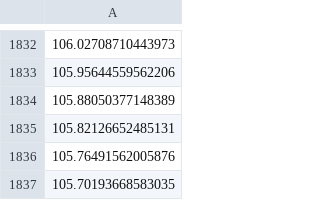
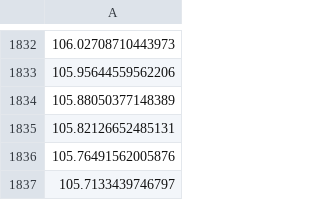
Before and after one commit to hnmwt/deep, a CSV file: FX/oanda/tradingview/Intermediate/predict.py予測ファイル.csv, drawn as a sheet; only a part is shown, gaps mark what is left out.

```diff
--- a/FX/oanda/tradingview/Intermediate/predict.py予測ファイル.csv
+++ b/FX/oanda/tradingview/Intermediate/predict.py予測ファイル.csv
@@ -1836,2 +1836,2 @@
 105.76491562005876
-105.70193668583035
+105.7133439746797
```
Also changed, not shown: FX/oanda/tradingview/Intermediate/predict.py中間ファイル.csv, FX/oanda/tradingview/OANDA_USDJPY, 5.csv, 8 other files.
